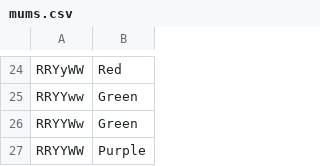
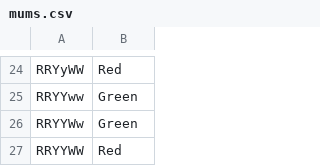
Before and after one commit to jackagolli/animalzing, a CSV file: data/mums.csv, drawn as a sheet; only a part is shown, gaps mark what is left out.

Commit message:
fix data

```diff
--- a/data/mums.csv
+++ b/data/mums.csv
@@ -26,2 +26,2 @@ RRYYww,Green
 RRYYWw,Green
-RRYYWW,Purple
+RRYYWW,Red
```
